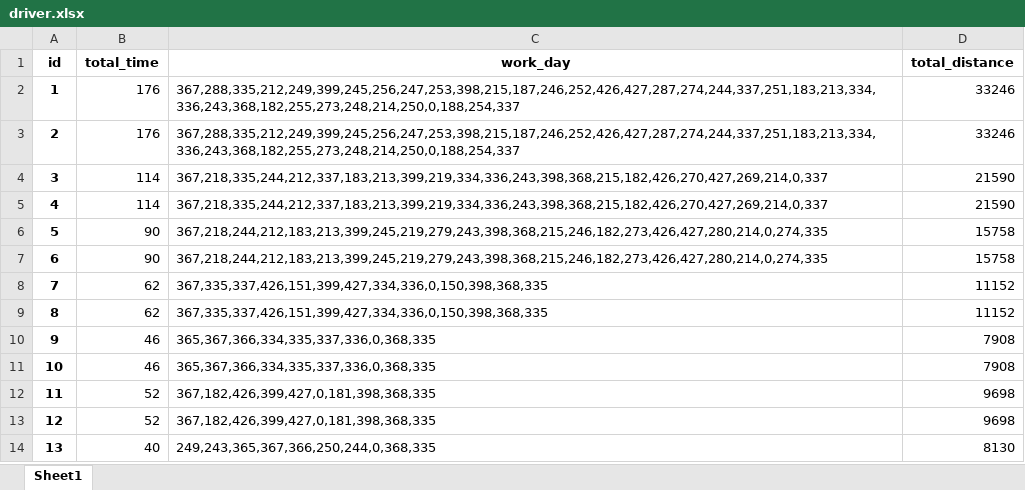
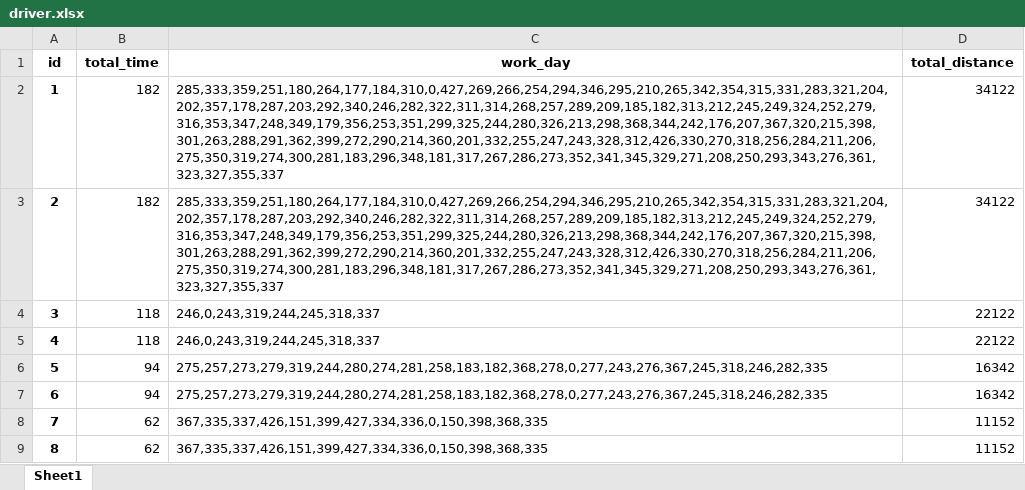
Before and after one commit to ZAchiever/-, an Excel workbook: storage/driver.xlsx, sheet Sheet1, drawn as a sheet; only a part is shown; the shorter side is filled out with more unchanged rows; values as stored, in another font and other column widths than the file's, no borders; the diff names each change by its address in the sheet, - before the commit and + after, or states it on an @@ line.

```diff
--- a/storage/driver.xlsx (sheet Sheet1)
+++ b/storage/driver.xlsx (sheet Sheet1)
-B2:B3 (total_time): 176
+B2:B3 (total_time): 182
-C2:C3 (work_day): 367,288,335,212,249,399,245,256,247,253,398,215,187,246,252,426,427,287,274,244,337,251,183,213,334,336,243,368,182,255,273,248,214,250,0,188,254,337
+C2:C3 (work_day): 285,333,359,251,180,264,177,184,310,0,427,269,266,254,294,346,295,210,265,342,354,315,331,283,321,204,202,357,178,287,203,292,340,246,282,322,311,314,268,257,289,209,185,182,313,212,245,249,324,252,279,316,353,347,248,349,179,356,253,351,299,325,244,280,326,213,298,368,344,242,176,207,367,320,215,398,301,263,288,291,362,399,272,290,214,360,201,332,255,247,243,328,312,426,330,270,318,256,284,211,206,275,350,319,274,300,281,183,296,348,181,317,267,286,273,352,341,345,329,271,208,250,293,343,276,361,323,327,355,337
-D2:D3 (total_distance): 33246
+D2:D3 (total_distance): 34122
-B4:B5 (total_time): 114
+B4:B5 (total_time): 118
-C4:C5 (work_day): 367,218,335,244,212,337,183,213,399,219,334,336,243,398,368,215,182,426,270,427,269,214,0,337
+C4:C5 (work_day): 246,0,243,319,244,245,318,337
-D4:D5 (total_distance): 21590
+D4:D5 (total_distance): 22122
-B6:B7 (total_time): 90
+B6:B7 (total_time): 94
-C6:C7 (work_day): 367,218,244,212,183,213,399,245,219,279,243,398,368,215,246,182,273,426,427,280,214,0,274,335
+C6:C7 (work_day): 275,257,273,279,319,244,280,274,281,258,183,182,368,278,0,277,243,276,367,245,318,246,282,335
-D6:D7 (total_distance): 15758
+D6:D7 (total_distance): 16342
```
Also changed, not shown: storage/car_0.xlsx, storage/driver_0.xlsx, 12 other files.
